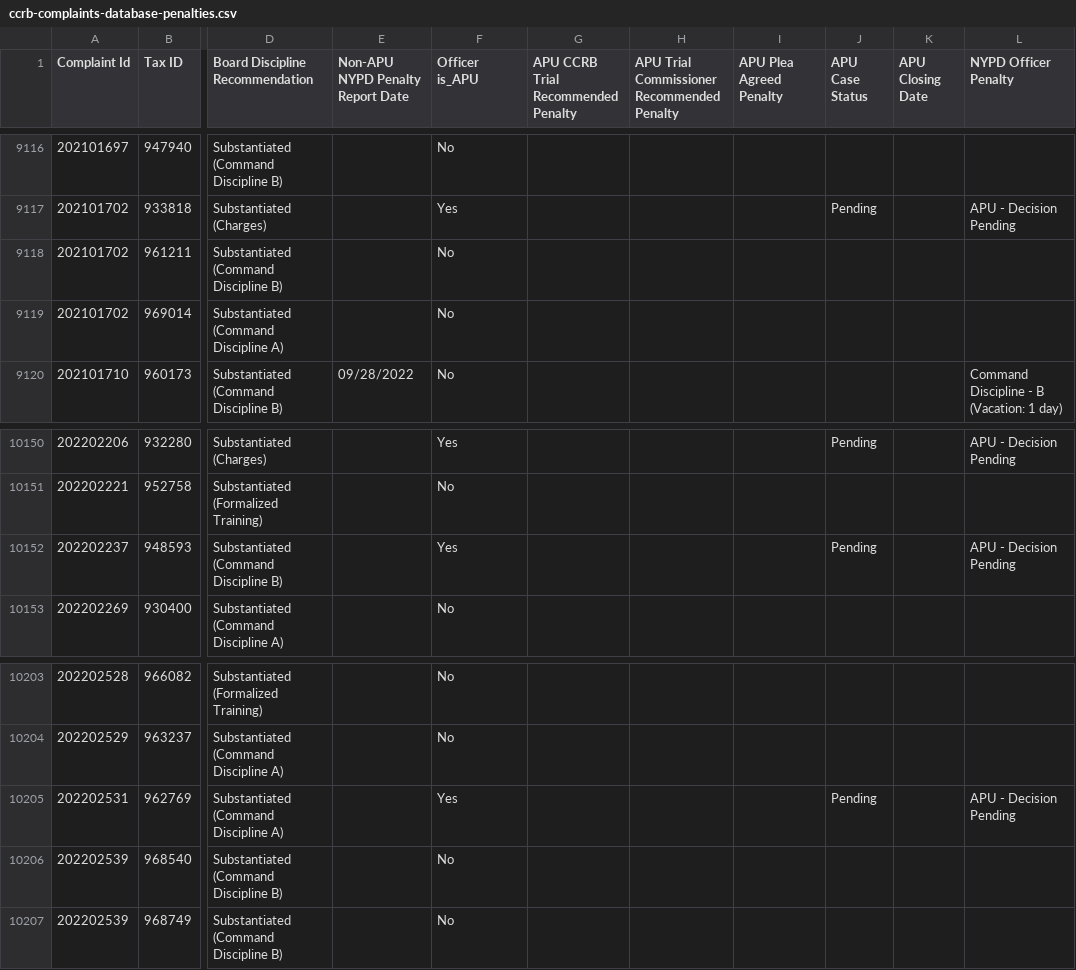
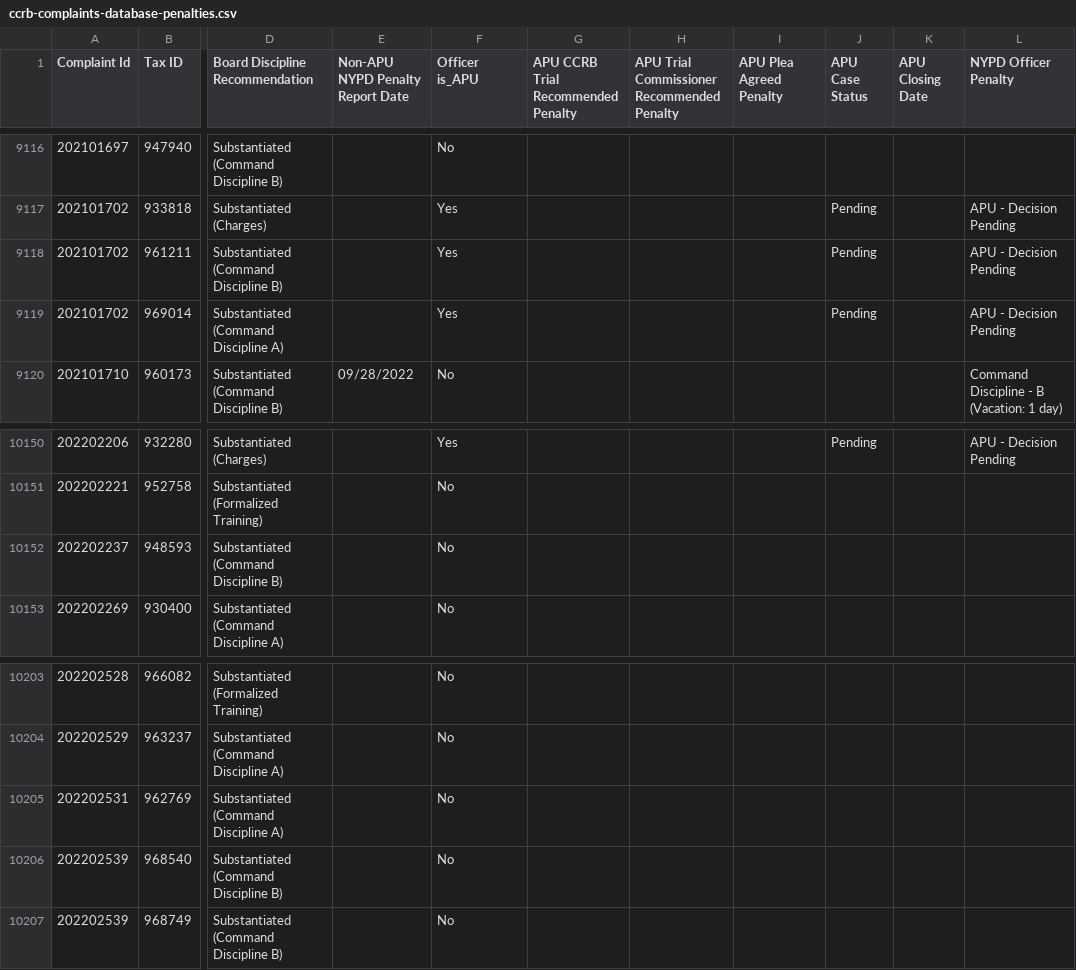
Before and after one commit to ryanwatkins/ccrb-complaint-records, a CSV file: ccrb-complaints-database-penalties.csv, drawn as a sheet; only a part is shown, gaps mark what is left out; the diff names each change by its address in the sheet, - before the commit and + after, or states it on an @@ line.

```diff
--- a/ccrb-complaints-database-penalties.csv
+++ b/ccrb-complaints-database-penalties.csv
-F9118:F9119 (Officer is_APU): No
+F9118:F9119 (Officer is_APU): Yes
-J9118:J9119 (APU Case Status): (empty)
+J9118:J9119 (APU Case Status): Pending
-L9118:L9119 (NYPD Officer Penalty): (empty)
+L9118:L9119 (NYPD Officer Penalty): APU - Decision Pending
-F10152 (Officer is_APU): Yes
+F10152 (Officer is_APU): No
-J10152 (APU Case Status): Pending
+J10152 (APU Case Status): (empty)
-L10152 (NYPD Officer Penalty): APU - Decision Pending
+L10152 (NYPD Officer Penalty): (empty)
-F10205 (Officer is_APU): Yes
+F10205 (Officer is_APU): No
-J10205 (APU Case Status): Pending
+J10205 (APU Case Status): (empty)
-L10205 (NYPD Officer Penalty): APU - Decision Pending
+L10205 (NYPD Officer Penalty): (empty)
```
Also changed, not shown: 4 other files.
